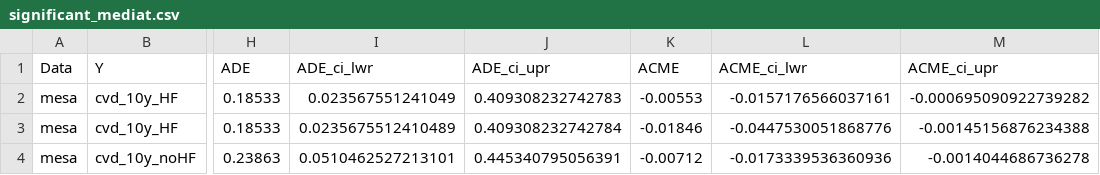
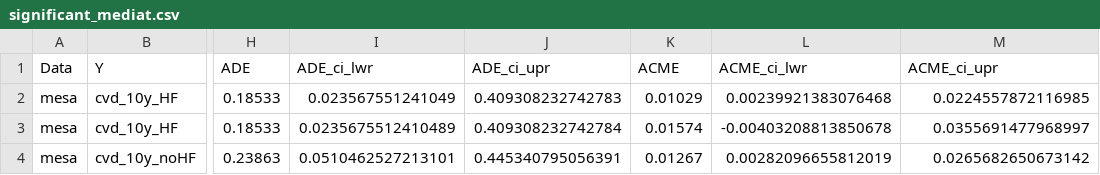
Before and after one commit to ChunaraLab/Effect-of-nSES-on-CVD, a CSV file: results/mediation_result/significant_mediat.csv, drawn as a sheet; only a part is shown, gaps mark what is left out; the diff names each change by its address in the sheet, - before the commit and + after, or states it on an @@ line.

```diff
--- a/results/mediation_result/significant_mediat.csv
+++ b/results/mediation_result/significant_mediat.csv
-K2 (ACME): -0.00553
+K2 (ACME): 0.01029
-L2 (ACME_ci_lwr): -0.0157176566037161
+L2 (ACME_ci_lwr): 0.00239921383076468
-M2 (ACME_ci_upr): -0.000695090922739282
+M2 (ACME_ci_upr): 0.0224557872116985
-K3 (ACME): -0.01846
+K3 (ACME): 0.01574
-L3 (ACME_ci_lwr): -0.0447530051868776
+L3 (ACME_ci_lwr): -0.00403208813850678
-M3 (ACME_ci_upr): -0.00145156876234388
+M3 (ACME_ci_upr): 0.0355691477968997
-K4 (ACME): -0.00712
+K4 (ACME): 0.01267
-L4 (ACME_ci_lwr): -0.0173339536360936
+L4 (ACME_ci_lwr): 0.00282096655812019
-M4 (ACME_ci_upr): -0.0014044686736278
+M4 (ACME_ci_upr): 0.0265682650673142
```
Also changed, not shown: results/mediation_result/mediation_result_ci.csv, 1 other file.
